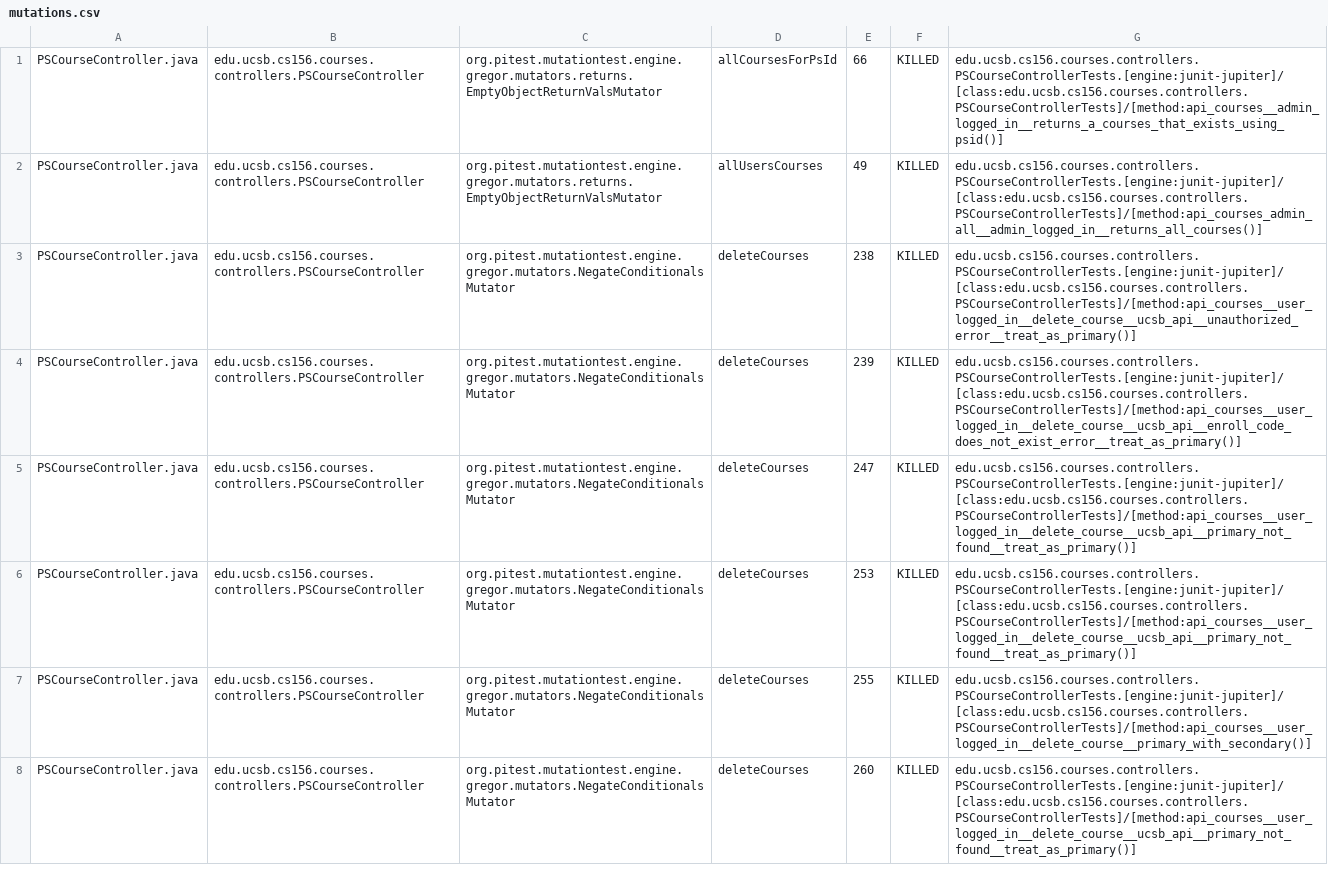
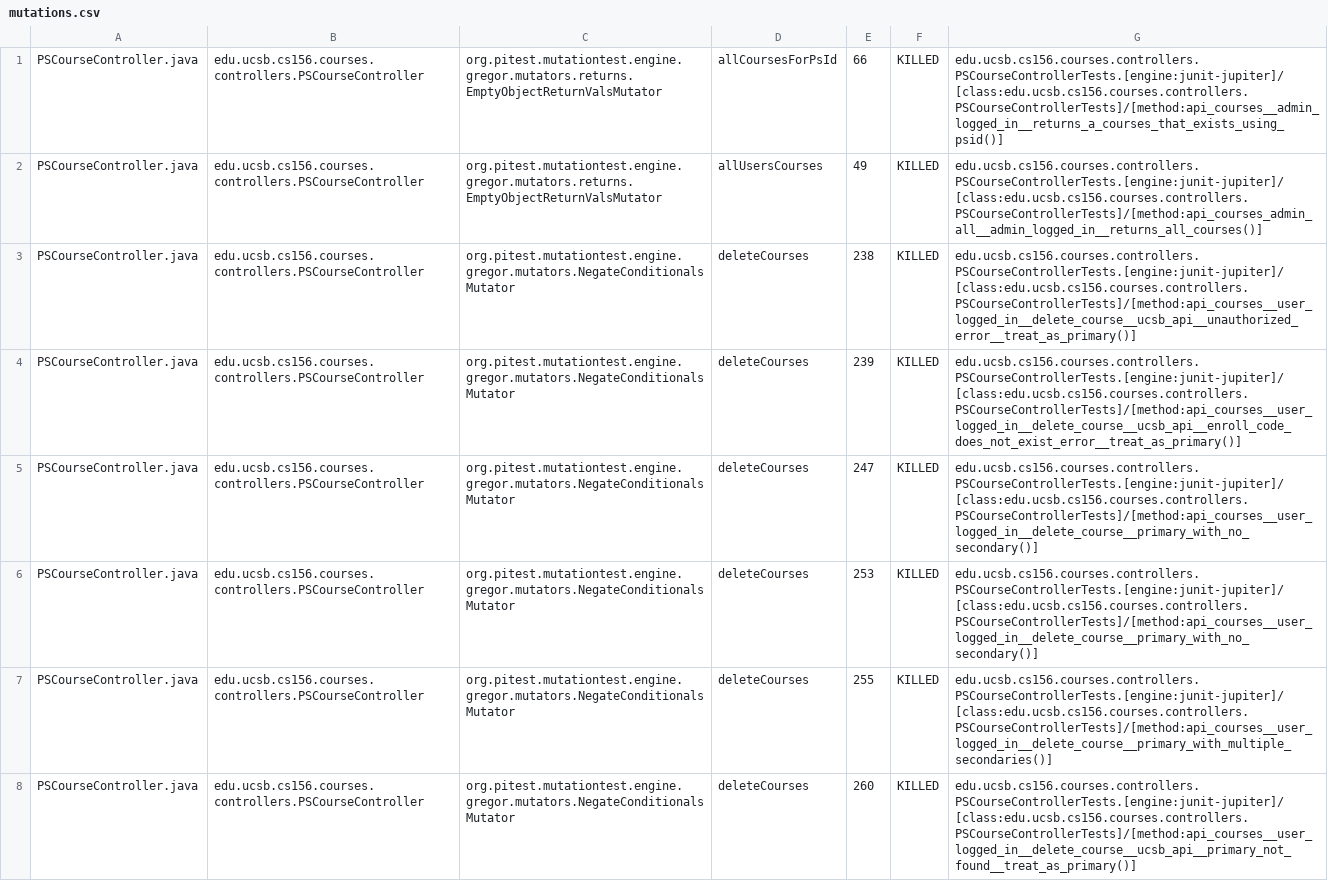
Before and after one commit to ucsb-cs156-f25/proj-courses-f25-04, a CSV file: prs/33/pitest/mutations.csv, drawn as a sheet; only a part is shown; the diff covers the shown part only.

Commit message:
Deploying to gh-pages from @ ucsb-cs156-f25/proj-courses-f25-04@e087ceb57e75d45a9e31b657c676ea0aa0a0a51f 🚀

```diff
--- a/prs/33/pitest/mutations.csv
+++ b/prs/33/pitest/mutations.csv
@@ -4,5 +4,5 @@ PSCourseController.java,edu.ucsb.cs156.courses.controllers.PSCourseController,or
 PSCourseController.java,edu.ucsb.cs156.courses.controllers.PSCourseController,org.pitest.mutationtest.engine.gregor.mutators.NegateConditionalsMutator,deleteCourses,239,KILLED,edu.ucsb.cs156.courses.controllers.PSCourseControllerTests.[engine:junit-jupiter]/[class:edu.ucsb.cs156.courses.controllers.PSCourseControllerTests]/[method:api_courses__user_logged_in__delete_course__ucsb_api__enroll_code_does_not_exist_error__treat_as_primary()]
-PSCourseController.java,edu.ucsb.cs156.courses.controllers.PSCourseController,org.pitest.mutationtest.engine.gregor.mutators.NegateConditionalsMutator,deleteCourses,247,KILLED,edu.ucsb.cs156.courses.controllers.PSCourseControllerTests.[engine:junit-jupiter]/[class:edu.ucsb.cs156.courses.controllers.PSCourseControllerTests]/[method:api_courses__user_logged_in__delete_course__ucsb_api__primary_not_found__treat_as_primary()]
-PSCourseController.java,edu.ucsb.cs156.courses.controllers.PSCourseController,org.pitest.mutationtest.engine.gregor.mutators.NegateConditionalsMutator,deleteCourses,253,KILLED,edu.ucsb.cs156.courses.controllers.PSCourseControllerTests.[engine:junit-jupiter]/[class:edu.ucsb.cs156.courses.controllers.PSCourseControllerTests]/[method:api_courses__user_logged_in__delete_course__ucsb_api__primary_not_found__treat_as_primary()]
-PSCourseController.java,edu.ucsb.cs156.courses.controllers.PSCourseController,org.pitest.mutationtest.engine.gregor.mutators.NegateConditionalsMutator,deleteCourses,255,KILLED,edu.ucsb.cs156.courses.controllers.PSCourseControllerTests.[engine:junit-jupiter]/[class:edu.ucsb.cs156.courses.controllers.PSCourseControllerTests]/[method:api_courses__user_logged_in__delete_course__primary_with_secondary()]
+PSCourseController.java,edu.ucsb.cs156.courses.controllers.PSCourseController,org.pitest.mutationtest.engine.gregor.mutators.NegateConditionalsMutator,deleteCourses,247,KILLED,edu.ucsb.cs156.courses.controllers.PSCourseControllerTests.[engine:junit-jupiter]/[class:edu.ucsb.cs156.courses.controllers.PSCourseControllerTests]/[method:api_courses__user_logged_in__delete_course__primary_with_no_secondary()]
+PSCourseController.java,edu.ucsb.cs156.courses.controllers.PSCourseController,org.pitest.mutationtest.engine.gregor.mutators.NegateConditionalsMutator,deleteCourses,253,KILLED,edu.ucsb.cs156.courses.controllers.PSCourseControllerTests.[engine:junit-jupiter]/[class:edu.ucsb.cs156.courses.controllers.PSCourseControllerTests]/[method:api_courses__user_logged_in__delete_course__primary_with_no_secondary()]
+PSCourseController.java,edu.ucsb.cs156.courses.controllers.PSCourseController,org.pitest.mutationtest.engine.gregor.mutators.NegateConditionalsMutator,deleteCourses,255,KILLED,edu.ucsb.cs156.courses.controllers.PSCourseControllerTests.[engine:junit-jupiter]/[class:edu.ucsb.cs156.courses.controllers.PSCourseControllerTests]/[method:api_courses__user_logged_in__delete_course__primary_with_multiple_secondaries()]
 PSCourseController.java,edu.ucsb.cs156.courses.controllers.PSCourseController,org.pitest.mutationtest.engine.gregor.mutators.NegateConditionalsMutator,deleteCourses,260,KILLED,edu.ucsb.cs156.courses.controllers.PSCourseControllerTests.[engine:junit-jupiter]/[class:edu.ucsb.cs156.courses.controllers.PSCourseControllerTests]/[method:api_courses__user_logged_in__delete_course__ucsb_api__primary_not_found__treat_as_primary()]
```
Also changed, not shown: 51 edited cells elsewhere in this file, 51 other files.
